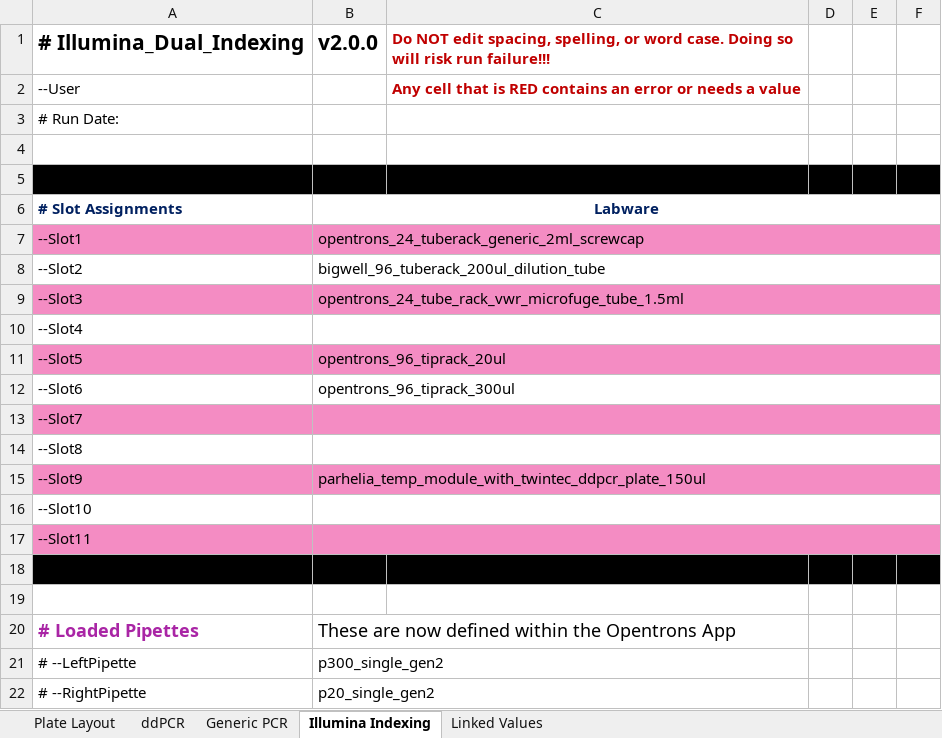
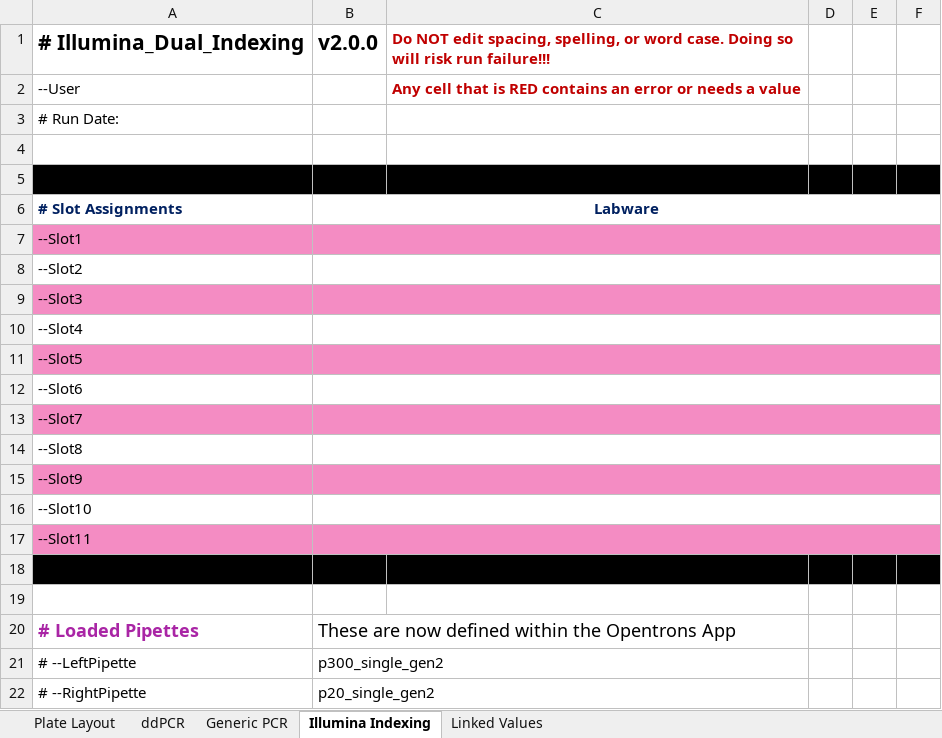
Before and after one commit to Gaorav-Gupta-Lab/Opentrons_Programs, an Excel workbook: Docs/Opentrons Program Templates.xlsx, sheet Illumina Indexing, drawn as a sheet; only a part is shown; values as stored, in another font and other column widths than the file's, no borders; conditional formats and table styles not drawn; the diff names each change by its address in the sheet, - before the commit and + after, or states it on an @@ line.

Commit message:
Fix issues with Indexing PCR

```diff
--- a/Docs/Opentrons Program Templates.xlsx (sheet Illumina Indexing)
+++ b/Docs/Opentrons Program Templates.xlsx (sheet Illumina Indexing)
-B7: opentrons_24_tuberack_generic_2ml_screwcap
+B7: (empty)
-B8: bigwell_96_tuberack_200ul_dilution_tube
+B8: (empty)
-B9: opentrons_24_tube_rack_vwr_microfuge_tube_1.5ml
+B9: (empty)
-B11: opentrons_96_tiprack_20ul
+B11: (empty)
-B12: opentrons_96_tiprack_300ul
+B12: (empty)
-B15: parhelia_temp_module_with_twintec_ddpcr_plate_150ul
+B15: (empty)
```
Also changed, not shown: sheet Linked Values, 5 other files.
